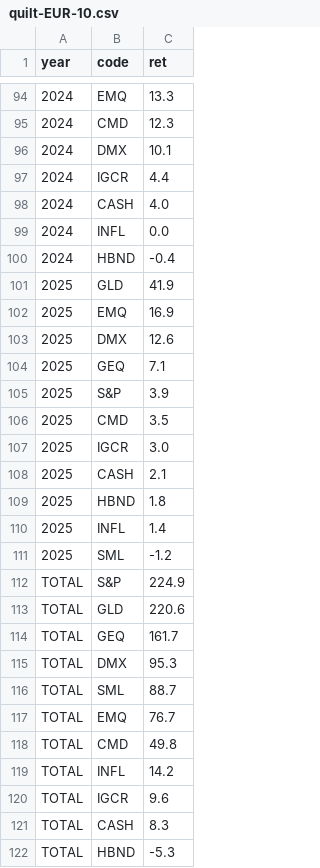
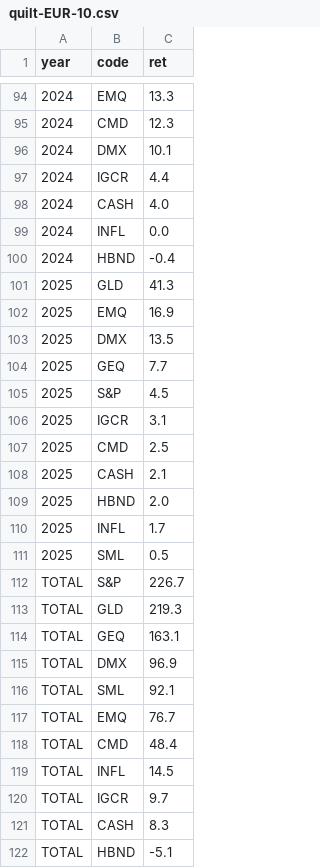
Before and after one commit to bankeronwheels/quilt-outputs, a CSV file: quilt-EUR-10.csv, drawn as a sheet; only a part is shown, gaps mark what is left out.

```diff
--- a/quilt-EUR-10.csv
+++ b/quilt-EUR-10.csv
@@ -100,23 +100,23 @@ year,code,ret
 2024,HBND,-0.4
-2025,GLD,41.9
+2025,GLD,41.3
 2025,EMQ,16.9
-2025,DMX,12.6
-2025,GEQ,7.1
-2025,S&P,3.9
-2025,CMD,3.5
-2025,IGCR,3.0
+2025,DMX,13.5
+2025,GEQ,7.7
+2025,S&P,4.5
+2025,IGCR,3.1
+2025,CMD,2.5
 2025,CASH,2.1
-2025,HBND,1.8
-2025,INFL,1.4
-2025,SML,-1.2
-TOTAL,S&P,224.9
-TOTAL,GLD,220.6
-TOTAL,GEQ,161.7
-TOTAL,DMX,95.3
-TOTAL,SML,88.7
+2025,HBND,2.0
+2025,INFL,1.7
+2025,SML,0.5
+TOTAL,S&P,226.7
+TOTAL,GLD,219.3
+TOTAL,GEQ,163.1
+TOTAL,DMX,96.9
+TOTAL,SML,92.1
 TOTAL,EMQ,76.7
-TOTAL,CMD,49.8
-TOTAL,INFL,14.2
-TOTAL,IGCR,9.6
+TOTAL,CMD,48.4
+TOTAL,INFL,14.5
+TOTAL,IGCR,9.7
 TOTAL,CASH,8.3
-TOTAL,HBND,-5.3
+TOTAL,HBND,-5.1
```
Also changed, not shown: quilt-EUR.csv, quilt-GBP-10.csv, 3 other files.
